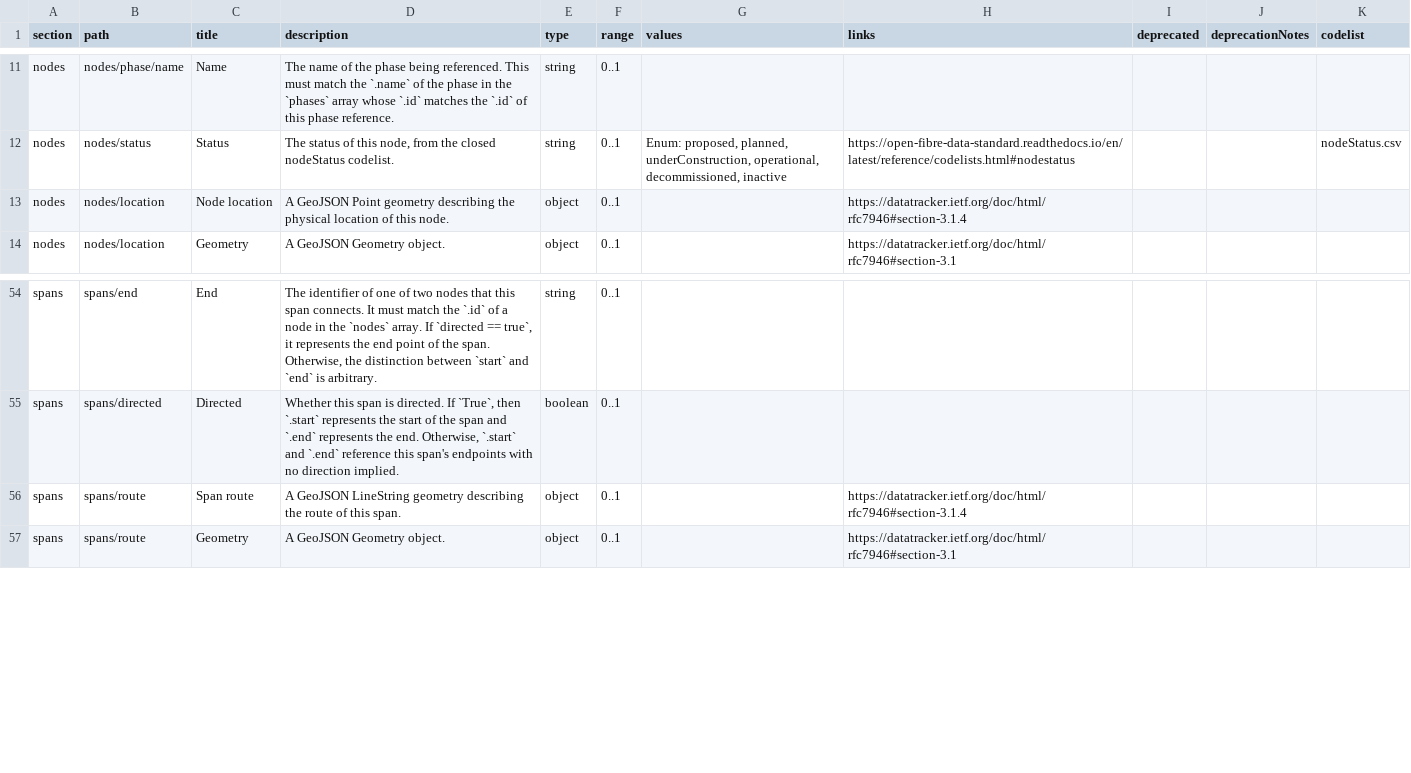
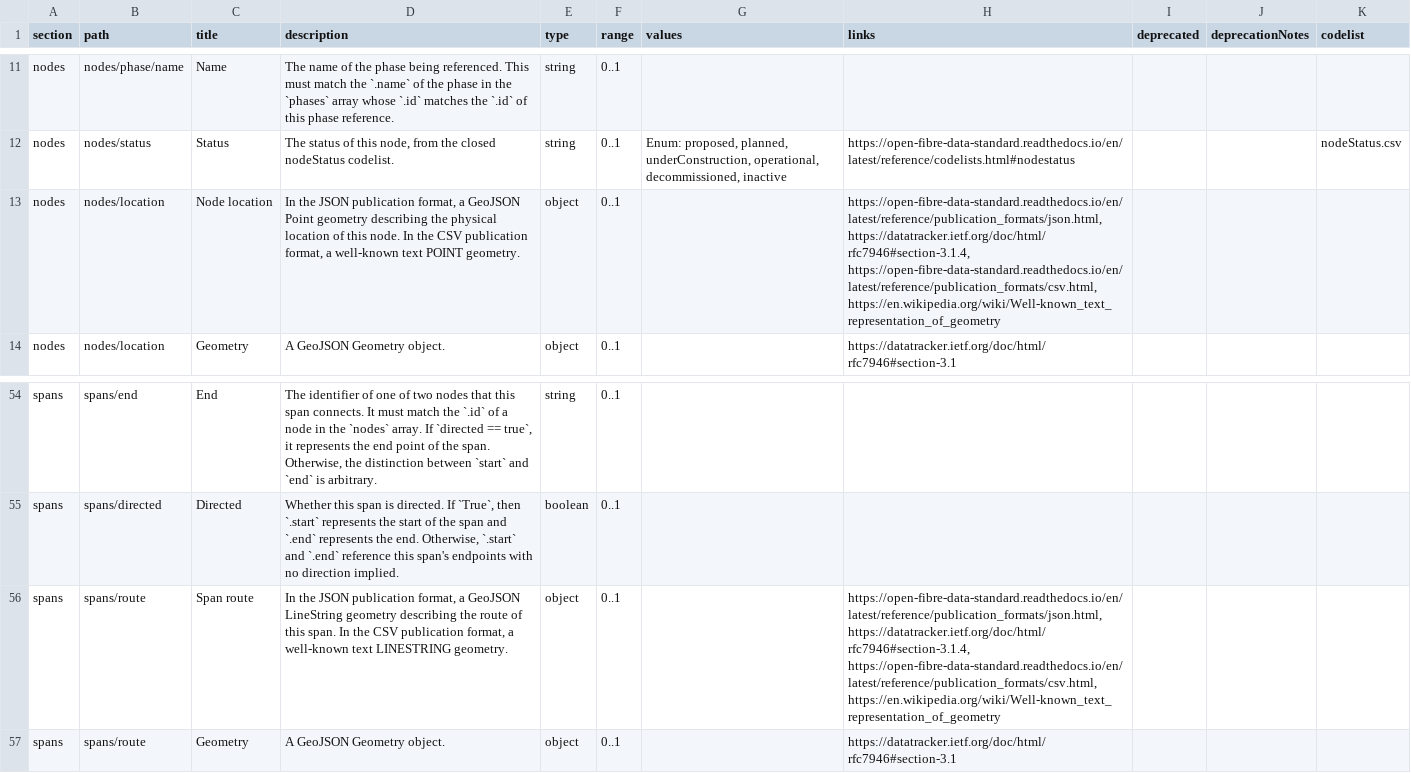
Before and after one commit to Open-Telecoms-Data/open-fibre-data-standard, a CSV file: schema/network-schema.csv, drawn as a sheet; only a part is shown, gaps mark what is left out.

Commit message:
network-schema: Use WKT for location data in CSV format

```diff
--- a/schema/network-schema.csv
+++ b/schema/network-schema.csv
@@ -17,3 +17,3 @@ nodes,nodes/phase/name,Name,The name of the phase being referenced. This must ma
 nodes,nodes/status,Status,"The status of this node, from the closed nodeStatus codelist.",string,0..1,"Enum: proposed, planned, underConstruction, operational, decommissioned, inactive",https://open-fibre-data-standard.readthedocs.io/en/latest/reference/codelists.html#nodestatus,,,nodeStatus.csv
-nodes,nodes/location,Node location,A GeoJSON Point geometry describing the physical location of this node.,object,0..1,,https://datatracker.ietf.org/doc/html/rfc7946#section-3.1.4,,,
+nodes,nodes/location,Node location,"In the JSON publication format, a GeoJSON Point geometry describing the physical location of this node. In the CSV publication format, a well-known text POINT geometry.",object,0..1,,"https://open-fibre-data-standard.readthedocs.io/en/latest/reference/publication_formats/json.html, https://datatracker.ietf.org/doc/html/rfc7946#section-3.1.4, https://open-fibre-data-standard.readthedocs.io/en/latest/reference/publication_formats/csv.html, https://en.wikipedia.org/wiki/Well-known_text_representation_of_geometry",,,
 nodes,nodes/location,Geometry,A GeoJSON Geometry object.,object,0..1,,https://datatracker.ietf.org/doc/html/rfc7946#section-3.1,,,
@@ -69,3 +69,3 @@ spans,spans/end,End,"The identifier of one of two nodes that this span connects.
 spans,spans/directed,Directed,"Whether this span is directed. If `True`, then `.start` represents the start of the span and `.end` represents the end. Otherwise, `.start` and `.end` reference this span's endpoints with no direction implied.",boolean,0..1,,,,,
-spans,spans/route,Span route,A GeoJSON LineString geometry describing the route of this span.,object,0..1,,https://datatracker.ietf.org/doc/html/rfc7946#section-3.1.4,,,
+spans,spans/route,Span route,"In the JSON publication format, a GeoJSON LineString geometry describing the route of this span. In the CSV publication format, a well-known text LINESTRING geometry.",object,0..1,,"https://open-fibre-data-standard.readthedocs.io/en/latest/reference/publication_formats/json.html, https://datatracker.ietf.org/doc/html/rfc7946#section-3.1.4, https://open-fibre-data-standard.readthedocs.io/en/latest/reference/publication_formats/csv.html, https://en.wikipedia.org/wiki/Well-known_text_representation_of_geometry",,,
 spans,spans/route,Geometry,A GeoJSON Geometry object.,object,0..1,,https://datatracker.ietf.org/doc/html/rfc7946#section-3.1,,,
```
Also changed, not shown: 1 other file.
